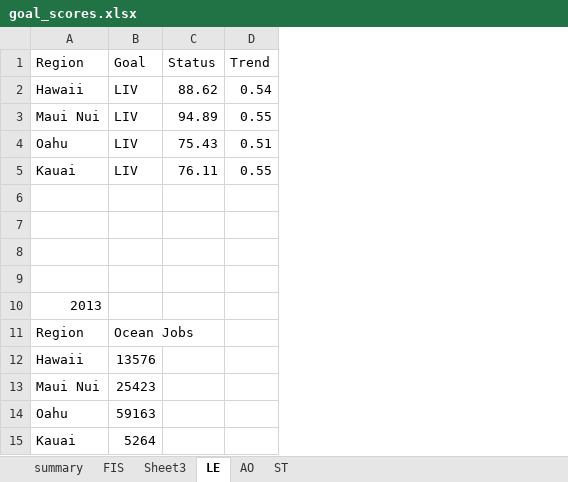
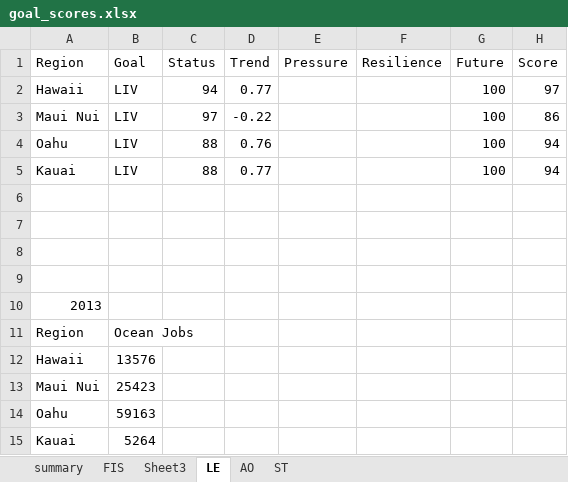
Before and after one commit to OHI-Science/mhi, an Excel workbook: region2017/reports/documents/goal_scores.xlsx, sheet LE, drawn as a sheet; values as stored, in another font and other column widths than the file's, no borders; the diff names each change by its address in the sheet, - before the commit and + after, or states it on an @@ line.

Commit message:
added goal_score_tables.R to documentation to transform scores.csv into format for importing into goal tables in documentation and reports

```diff
--- a/region2017/reports/documents/goal_scores.xlsx (sheet LE)
+++ b/region2017/reports/documents/goal_scores.xlsx (sheet LE)
+column E (Pressure), empty
+column F (Resilience), empty
+column G (Future), rows 2-5: all 100
+column H (Score), rows 2-5: 97 | 86 | 94 | 94
-C2 (Status): 88.62
+C2 (Status): 94
-D2 (Trend): 0.54
+D2 (Trend): 0.77
-C3 (Status): 94.89
+C3 (Status): 97
-D3 (Trend): 0.55
+D3 (Trend): -0.22
-C4 (Status): 75.43
+C4 (Status): 88
-D4 (Trend): 0.51
+D4 (Trend): 0.76
-C5 (Status): 76.11
+C5 (Status): 88
-D5 (Trend): 0.55
+D5 (Trend): 0.77
```
Also changed, not shown: sheet AO, sheet ST, 1 other file.
